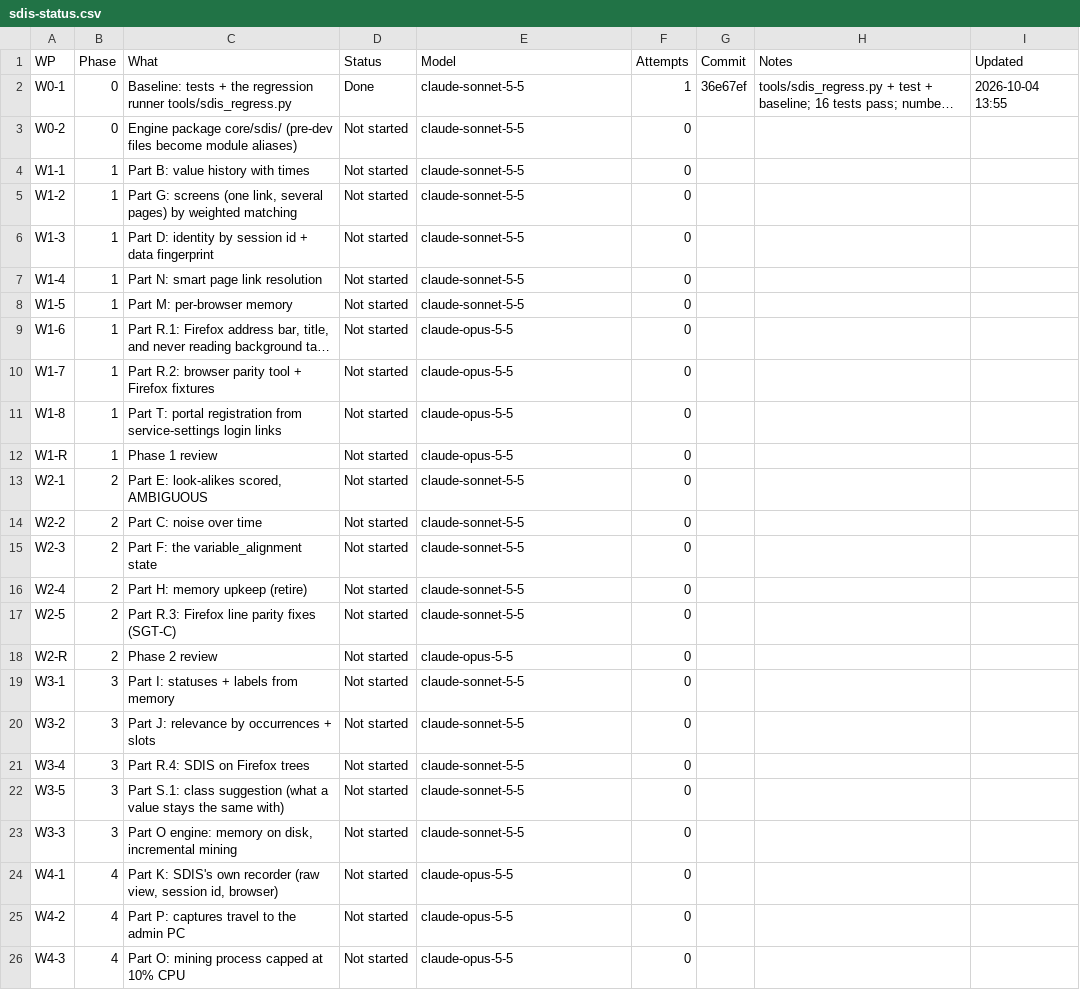
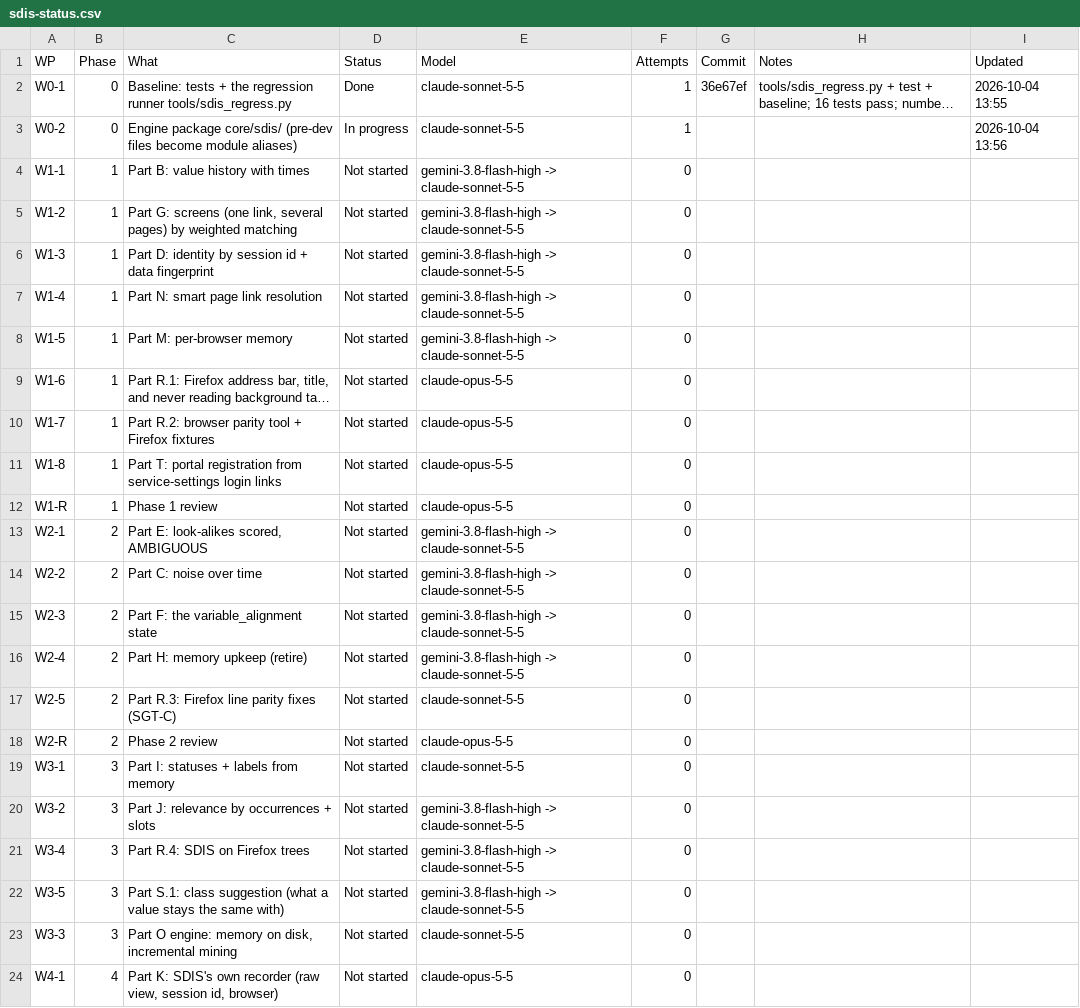
Before and after one commit to NexCardel/Project_Sera, a CSV file: docs/sdis/sdis-status.csv, drawn as a sheet; only a part is shown; the shorter side is filled out with more unchanged rows; long unchanged cells end in …; the diff names each change by its address in the sheet, - before the commit and + after, or states it on an @@ line.

```diff
--- a/docs/sdis/sdis-status.csv
+++ b/docs/sdis/sdis-status.csv
-D3 (Status): Not started
+D3 (Status): In progress
-F3 (Attempts): 0
+F3 (Attempts): 1
-I3 (Updated): (empty)
+I3 (Updated): 2026-10-04 13:56
-E4:E8 (Model): claude-sonnet-5-5
+E4:E8 (Model): gemini-3.8-flash-high -> claude-sonnet-5-5
-E13:E16 (Model): claude-sonnet-5-5
+E13:E16 (Model): gemini-3.8-flash-high -> claude-sonnet-5-5
-E20:E22 (Model): claude-sonnet-5-5
+E20:E22 (Model): gemini-3.8-flash-high -> claude-sonnet-5-5
```
Also changed, not shown: 20 other files.
